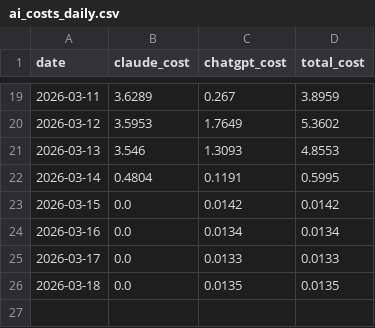
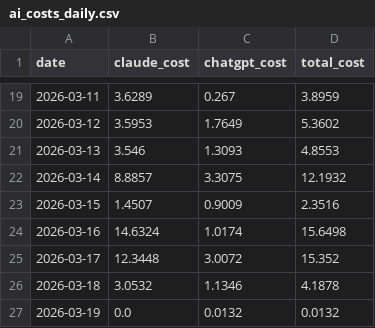
Before and after one commit to teebuphilip/fo_test_harness, a CSV file: ai_costs_daily.csv, drawn as a sheet; only a part is shown, gaps mark what is left out.

```diff
--- a/ai_costs_daily.csv
+++ b/ai_costs_daily.csv
@@ -21,6 +21,7 @@ date,claude_cost,chatgpt_cost,total_cost
 2026-03-13,3.546,1.3093,4.8553
-2026-03-14,0.4804,0.1191,0.5995
-2026-03-15,0.0,0.0142,0.0142
-2026-03-16,0.0,0.0134,0.0134
-2026-03-17,0.0,0.0133,0.0133
-2026-03-18,0.0,0.0135,0.0135
+2026-03-14,8.8857,3.3075,12.1932
+2026-03-15,1.4507,0.9009,2.3516
+2026-03-16,14.6324,1.0174,15.6498
+2026-03-17,12.3448,3.0072,15.352
+2026-03-18,3.0532,1.1346,4.1878
+2026-03-19,0.0,0.0132,0.0132
```
Also changed, not shown: harness_summary_costs.csv, 1 other file.
